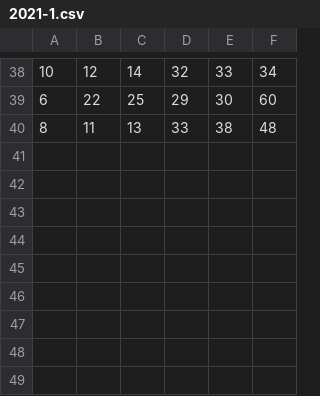
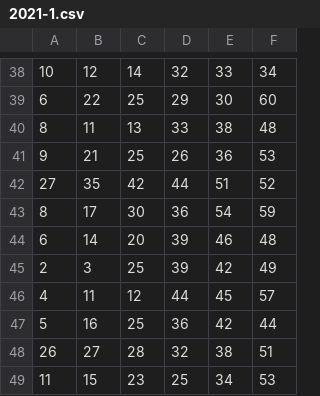
Before and after one commit to cardosource/previsao-jogo, a CSV file: 2021-1.csv, drawn as a sheet; only a part is shown, gaps mark what is left out.

Commit message:
Update 2021-1.csv

```diff
--- a/2021-1.csv
+++ b/2021-1.csv
@@ -40 +40,10 @@
 8,11,13,33,38,48
+9,21,25,26,36,53
+27,35,42,44,51,52
+8,17,30,36,54,59
+6,14,20,39,46,48
+2,3,25,39,42,49
+4,11,12,44,45,57
+5,16,25,36,42,44
+26,27,28,32,38,51
+11,15,23,25,34,53
```
